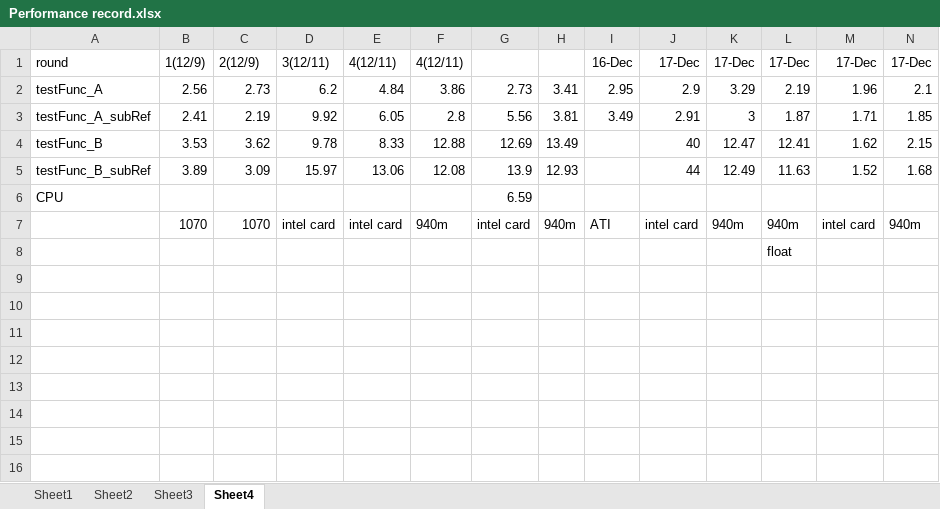
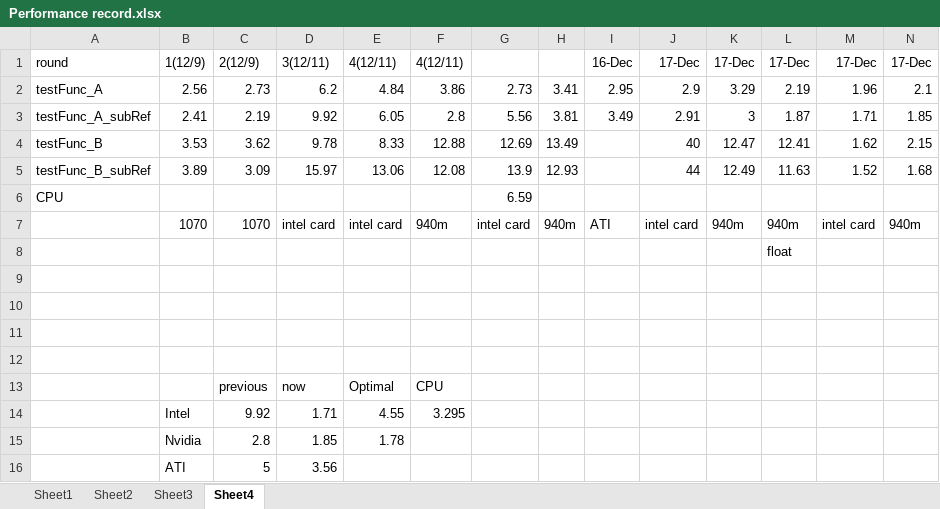
Before and after one commit to Jiefei-Wang/gpuMagic, an Excel workbook: inst/record/Performance record.xlsx, sheet Sheet4, drawn as a sheet; only a part is shown; values as stored, in another font and other column widths than the file's, no borders; rows hold the shown columns only; the diff names each change by its address in the sheet, - before the commit and + after, or states it on an @@ line.

```diff
--- a/inst/record/Performance record.xlsx (sheet Sheet4)
+++ b/inst/record/Performance record.xlsx (sheet Sheet4)
+row 9: (empty)
+row 10: (empty)
+row 11: (empty)
+row 12: (empty)
+row 13:  |  | previous | now | Optimal | CPU
+row 14:  | Intel | 9.92 | 1.71 | 4.55 | 3.295
+row 15:  | Nvidia | 2.8 | 1.85 | 1.78
+row 16:  | ATI | 5 | 3.56
```
Also changed, not shown: 16 other files.
